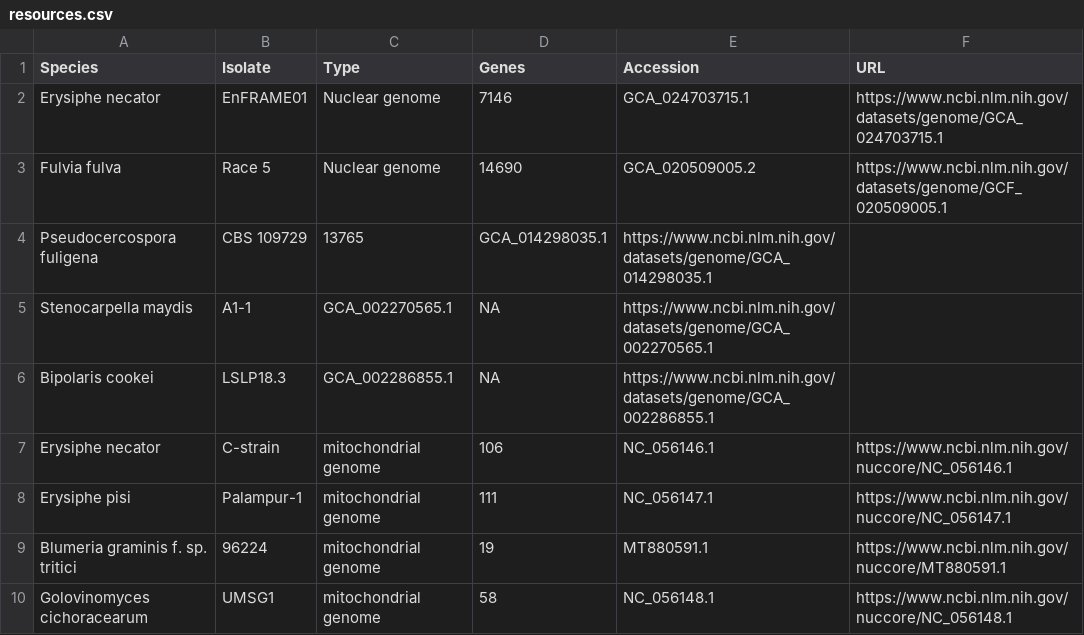
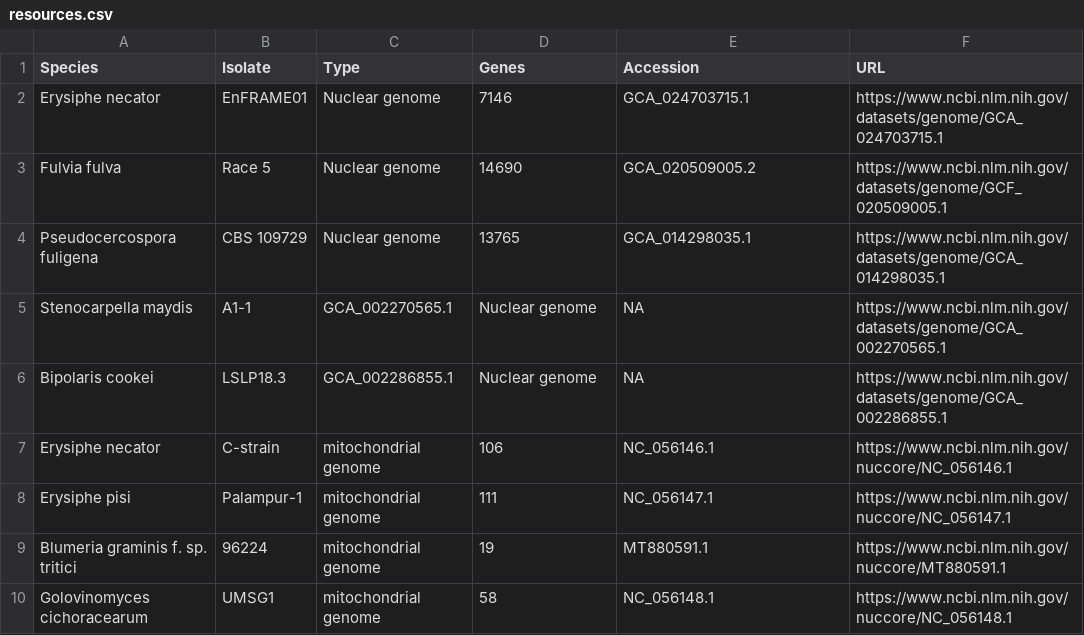
Before and after one commit to alexzaccaron/alexzaccaron.github.io, a CSV file: _data/resources.csv, drawn as a sheet.

Commit message:
updated resources.csv

```diff
--- a/_data/resources.csv
+++ b/_data/resources.csv
@@ -3,5 +3,5 @@ Erysiphe necator,EnFRAME01,Nuclear genome,7146,GCA_024703715.1,https://www.ncbi.
 Fulvia fulva,Race 5,Nuclear genome,14690,GCA_020509005.2,https://www.ncbi.nlm.nih.gov/datasets/genome/GCF_020509005.1
-Pseudocercospora fuligena,CBS 109729,13765,GCA_014298035.1,https://www.ncbi.nlm.nih.gov/datasets/genome/GCA_014298035.1
-Stenocarpella maydis,A1-1,GCA_002270565.1,NA,https://www.ncbi.nlm.nih.gov/datasets/genome/GCA_002270565.1
-Bipolaris cookei,LSLP18.3,GCA_002286855.1,NA,https://www.ncbi.nlm.nih.gov/datasets/genome/GCA_002286855.1
+Pseudocercospora fuligena,CBS 109729,Nuclear genome,13765,GCA_014298035.1,https://www.ncbi.nlm.nih.gov/datasets/genome/GCA_014298035.1
+Stenocarpella maydis,A1-1,GCA_002270565.1,Nuclear genome,NA,https://www.ncbi.nlm.nih.gov/datasets/genome/GCA_002270565.1
+Bipolaris cookei,LSLP18.3,GCA_002286855.1,Nuclear genome,NA,https://www.ncbi.nlm.nih.gov/datasets/genome/GCA_002286855.1
 Erysiphe necator,C-strain,mitochondrial genome,106,NC_056146.1,https://www.ncbi.nlm.nih.gov/nuccore/NC_056146.1
```
